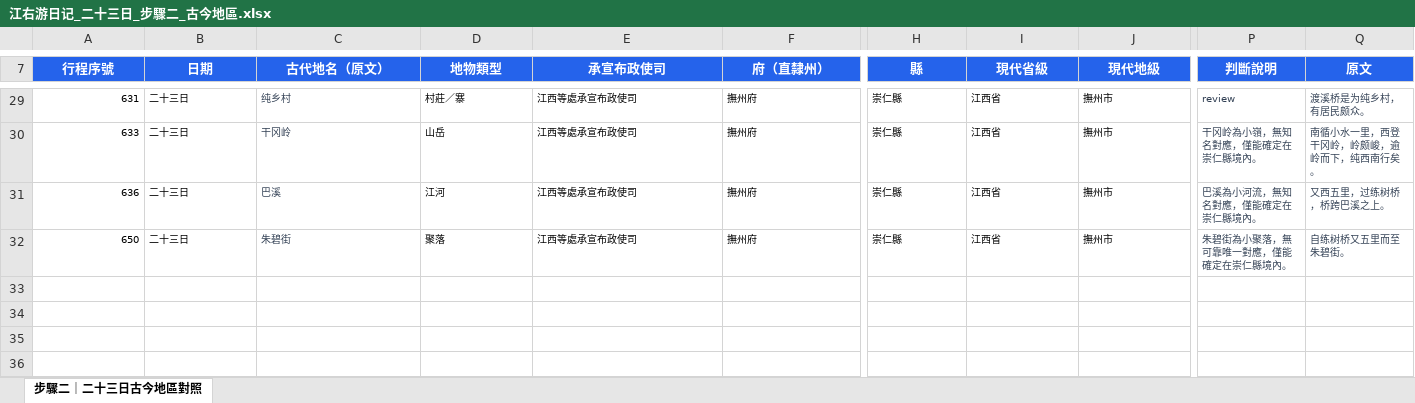
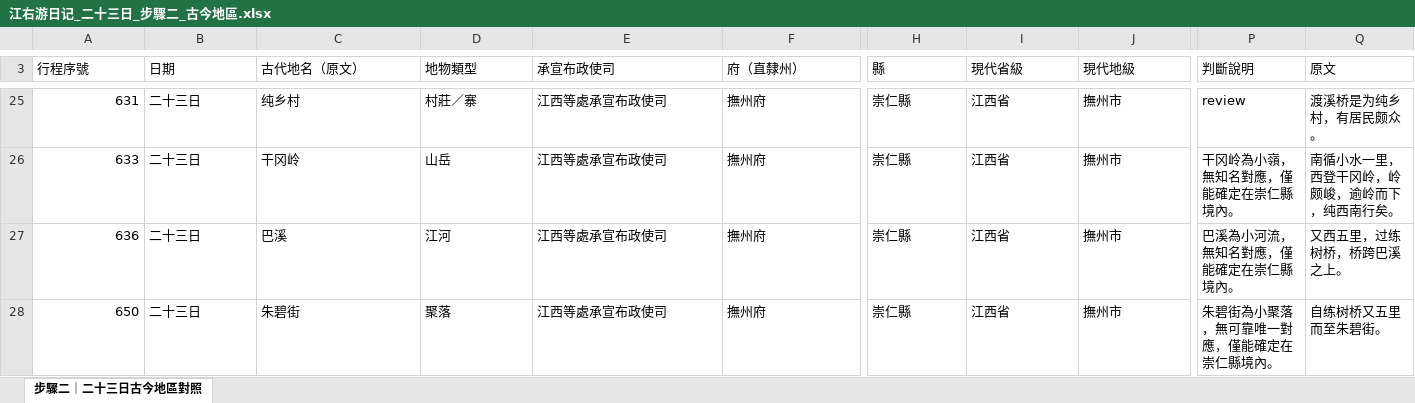
Before and after one commit to Nicholassssssw/historical-gis-research-workflow, an Excel workbook: results/江右游日记_二十三日_步驟二_古今地區.xlsx, sheet 步驟二｜二十三日古今地區對照, drawn as a sheet; only a part is shown, gaps mark what is left out; values as stored, in another font and other column widths than the file's, no borders; table styles not drawn; addresses are those after the commit; the diff covers the shown part only; the diff names each change by its address in the sheet, - before the commit and + after, or states it on an @@ line.

```diff
--- a/results/江右游日记_二十三日_步驟二_古今地區.xlsx (sheet 步驟二｜二十三日古今地區對照)
+++ b/results/江右游日记_二十三日_步驟二_古今地區.xlsx (sheet 步驟二｜二十三日古今地區對照)
@@ A3:Q3 fill: #2563EB → none, bold: on → off, text colour: #FFFFFF → black, alignment: center → left @@
@@ A25:F28 text size: larger @@
-C25:C28 text colour: #334155
+C25:C28 text colour: black
@@ H25:Q28 text size: larger @@
-P25:Q28 text colour: #334155
+P25:Q28 text colour: black
```
Also changed, not shown: 4 removed rows and cell formats elsewhere in this sheet, results/江右游日记_二十三日_步驟一_地名抽取.xlsx, 5 other files.
